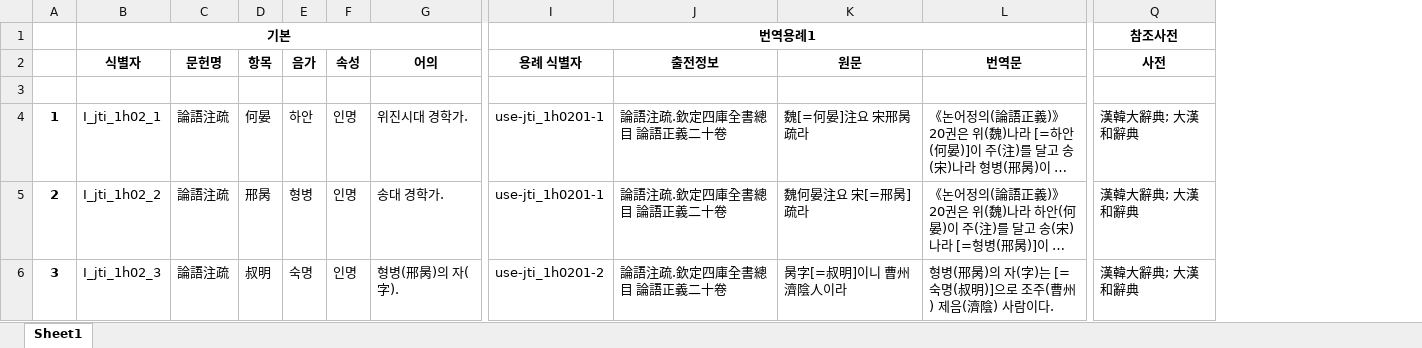
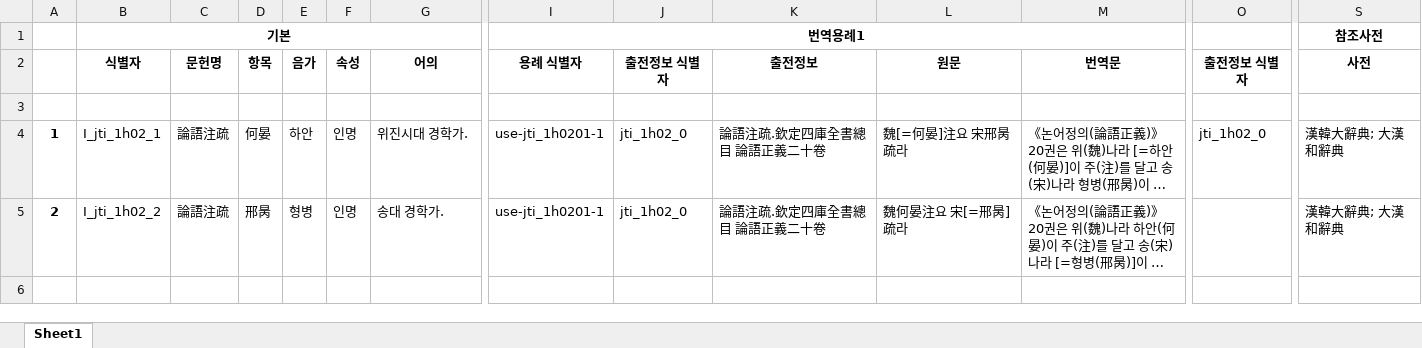
Before and after one commit to hw725/public725, an Excel workbook: V2.0/상호변환편집/어휘속성작업물(논어주소1)_converted.xlsx, sheet Sheet1, drawn as a sheet; only a part is shown, gaps mark what is left out; long unchanged cells end in …; values as stored, in another font and other column widths than the file's, no borders; removed rows and columns are numbered as before the commit, all else as after; rows hold the shown columns only; the diff names each change by its address in the sheet, - before the commit and + after, or states it on an @@ line.

```diff
--- a/V2.0/상호변환편집/어휘속성작업물(논어주소1)_converted.xlsx (sheet Sheet1)
+++ b/V2.0/상호변환편집/어휘속성작업물(논어주소1)_converted.xlsx (sheet Sheet1)
+column J, rows 2-5: 출전정보 식별자 |  | jti_1h02_0 | jti_1h02_0
+column O, rows 2-4: 출전정보 식별자 |  | jti_1h02_0
-row 6: 3 | I_jti_1h02_3 | 論語注疏 | 叔明 | 숙명 | 인명 | 형병(邢昺)의 자(字). | use-jti_1h0201-2 | 論語注疏.欽定四庫全書總目 論語正義二十卷 | 昺字[=叔明]이니 曹州濟陰人이라 | 형병(邢昺)의 자(字)는 [=숙명(叔明)]으로 조주(曹州) 제음(濟陰) 사람이다. | 漢韓大辭典; 大漢和辭典
```
Also changed, not shown: 4 other files.
